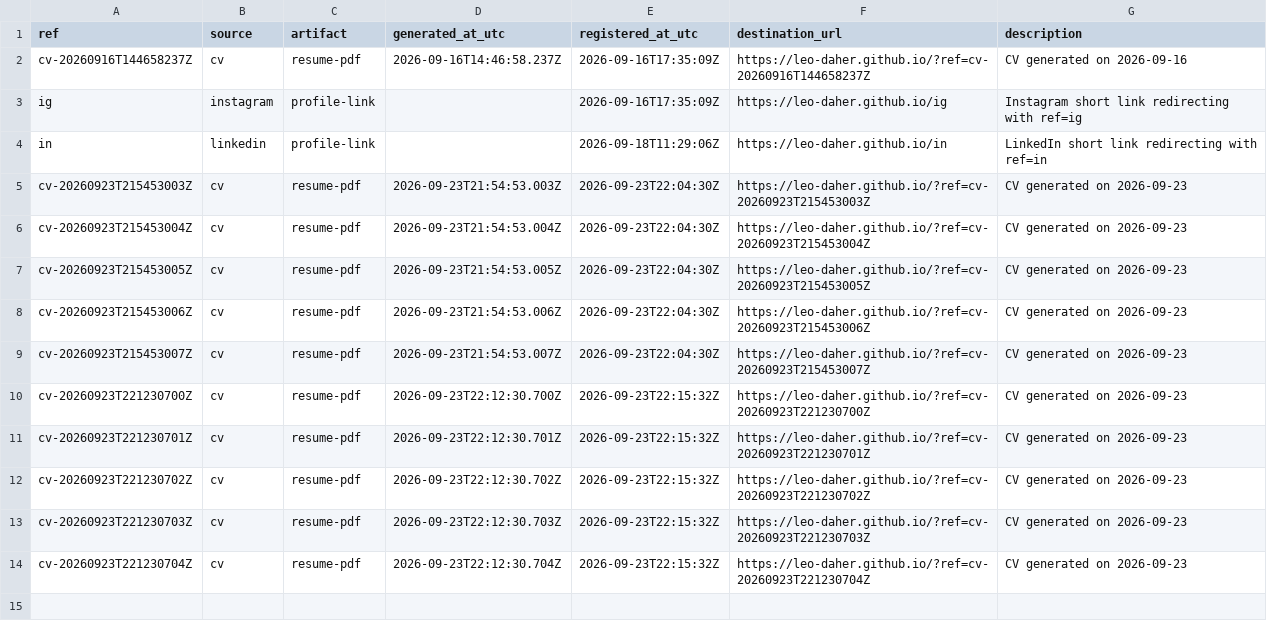
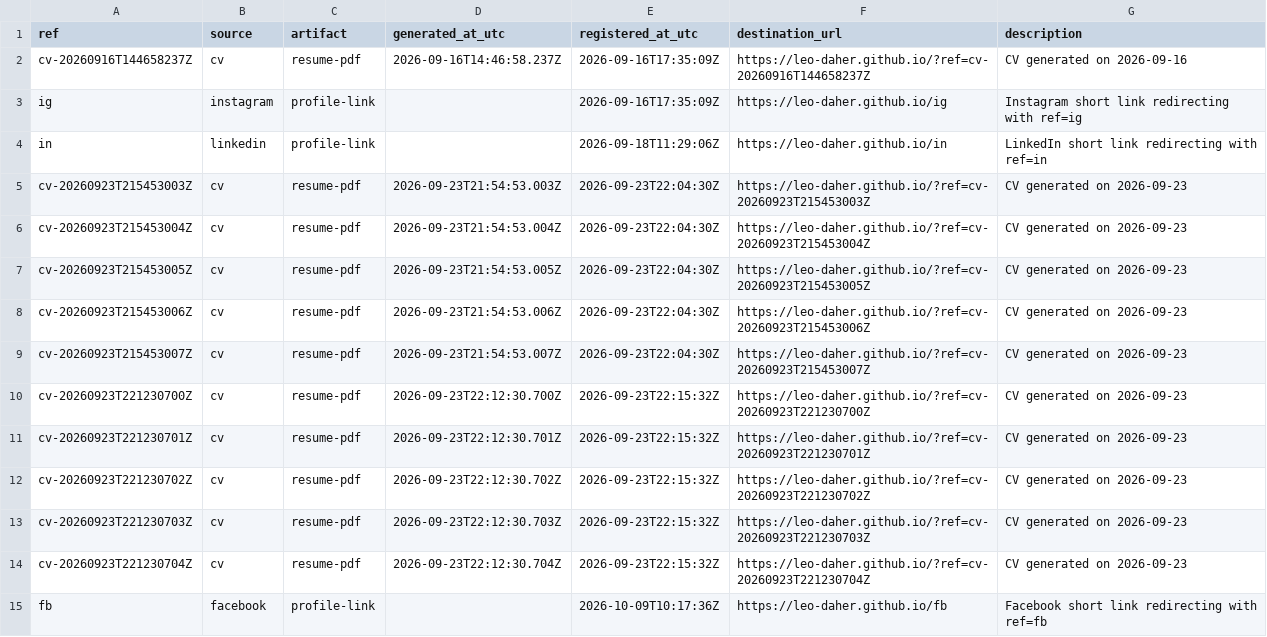
Before and after one commit to leo-daher/leo-daher.github.io, a CSV file: tracking/portfolio_ref_registry.csv, drawn as a sheet.

Commit message:
Adiciona atalho Facebook com cookie de origem e retorno à home

```diff
--- a/tracking/portfolio_ref_registry.csv
+++ b/tracking/portfolio_ref_registry.csv
@@ -14 +14,2 @@ cv-20260923T221230703Z,cv,resume-pdf,2026-09-23T22:12:30.703Z,2026-09-23T22:15:3
 cv-20260923T221230704Z,cv,resume-pdf,2026-09-23T22:12:30.704Z,2026-09-23T22:15:32Z,https://leo-daher.github.io/?ref=cv-20260923T221230704Z,CV generated on 2026-09-23
+fb,facebook,profile-link,,2026-10-09T10:17:36Z,https://leo-daher.github.io/fb,Facebook short link redirecting with ref=fb
```
Also changed, not shown: 9 other files.
